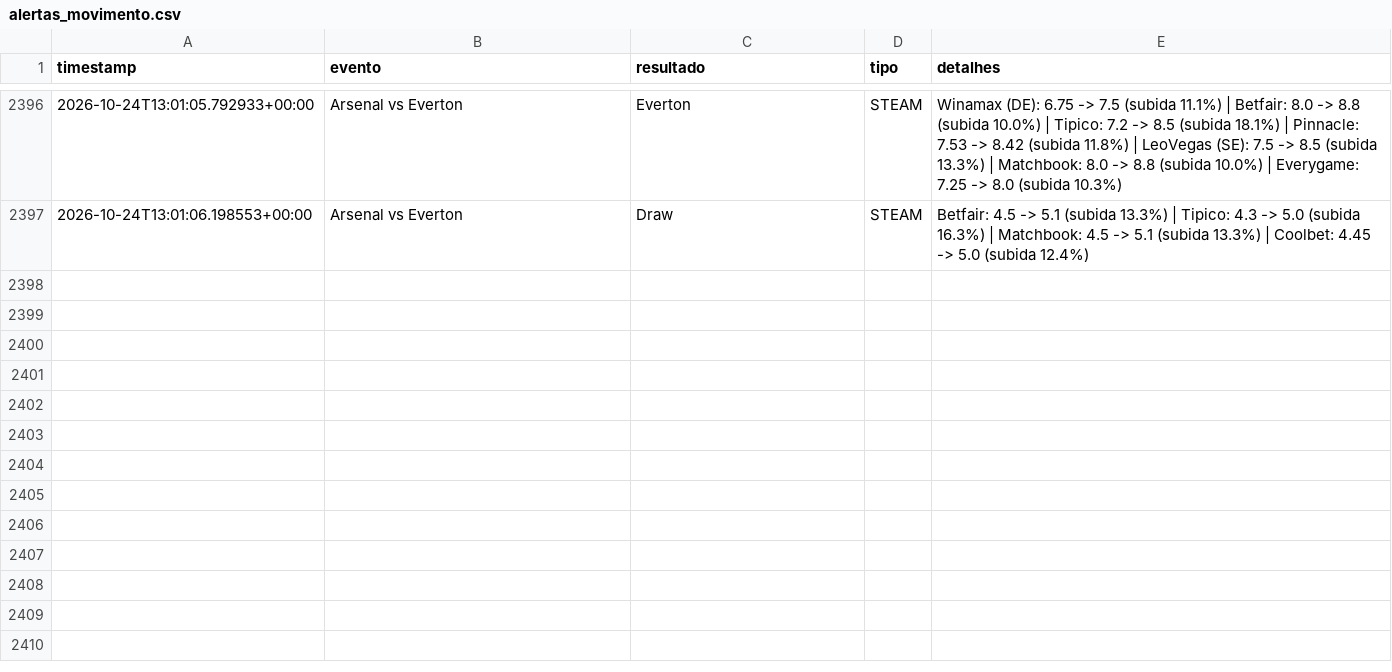
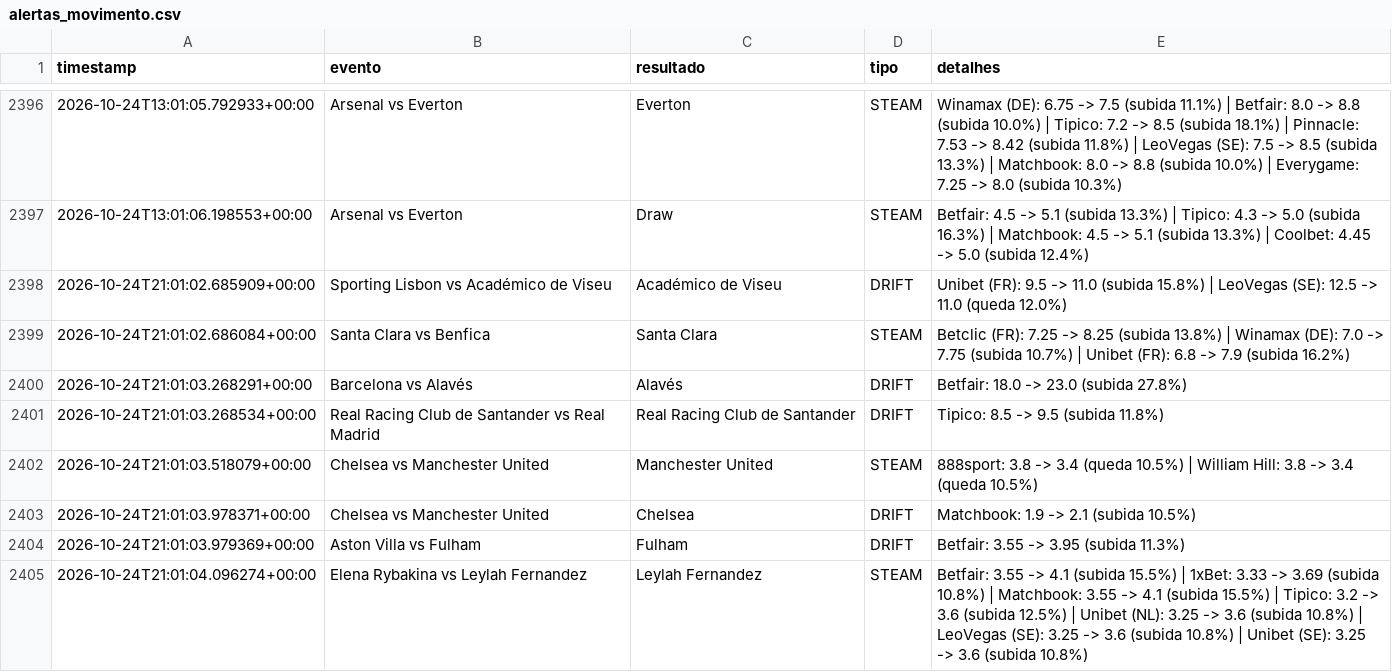
Before and after one commit to goncalomiguelpiedadesantos-spec/Agent-Odds, a CSV file: alertas_movimento.csv, drawn as a sheet; only a part is shown, gaps mark what is left out.

```diff
--- a/alertas_movimento.csv
+++ b/alertas_movimento.csv
@@ -2397 +2397,9 @@ timestamp,evento,resultado,tipo,detalhes
 2026-10-24T13:01:06.198553+00:00,Arsenal vs Everton,Draw,STEAM,Betfair: 4.5 -> 5.1 (subida 13.3%) | Tipico: 4.3 -> 5.0 (subida 16.3%) | Matchbook: 4.5 -> 5.1 (subida 13.3%) | Coolbet: 4.45 -> 5.0 (subida 12.4%)
+2026-10-24T21:01:02.685909+00:00,Sporting Lisbon vs Académico de Viseu,Académico de Viseu,DRIFT,Unibet (FR): 9.5 -> 11.0 (subida 15.8%) | LeoVegas (SE): 12.5 -> 11.0 (queda 12.0%)
+2026-10-24T21:01:02.686084+00:00,Santa Clara vs Benfica,Santa Clara,STEAM,Betclic (FR): 7.25 -> 8.25 (subida 13.8%) | Winamax (DE): 7.0 -> 7.75 (subida 10.7%) | Unibet (FR): 6.8 -> 7.9 (subida 16.2%)
+2026-10-24T21:01:03.268291+00:00,Barcelona vs Alavés,Alavés,DRIFT,Betfair: 18.0 -> 23.0 (subida 27.8%)
+2026-10-24T21:01:03.268534+00:00,Real Racing Club de Santander vs Real Madrid,Real Racing Club de Santander,DRIFT,Tipico: 8.5 -> 9.5 (subida 11.8%)
+2026-10-24T21:01:03.518079+00:00,Chelsea vs Manchester United,Manchester United,STEAM,888sport: 3.8 -> 3.4 (queda 10.5%) | William Hill: 3.8 -> 3.4 (queda 10.5%)
+2026-10-24T21:01:03.978371+00:00,Chelsea vs Manchester United,Chelsea,DRIFT,Matchbook: 1.9 -> 2.1 (subida 10.5%)
+2026-10-24T21:01:03.979369+00:00,Aston Villa vs Fulham,Fulham,DRIFT,Betfair: 3.55 -> 3.95 (subida 11.3%)
+2026-10-24T21:01:04.096274+00:00,Elena Rybakina vs Leylah Fernandez,Leylah Fernandez,STEAM,Betfair: 3.55 -> 4.1 (subida 15.5%) | 1xBet: 3.33 -> 3.69 (subida 10.8%) | Matchbook: 3.55 -> 4.1 (subida 15.5%) | Tipico: 3.2 -> 3.6 (subida 12.5%) | Unibet (NL): 3.25 -> 3.6 (subida 10.8%) | LeoVegas (SE): 3.25 -> 3.6 (subida 10.8%) | Unibet (SE): 3.25 -> 3.6 (subida 10.8%)
```
Also changed, not shown: 1 other file.
